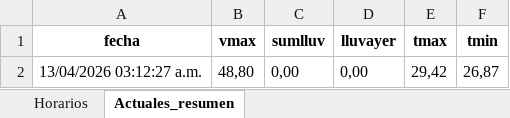
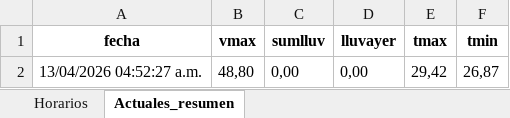
Before and after one commit to asoto59g/Scraper_Meteo, an Excel workbook: salida_csv/lib07_tablas.xlsx, sheet Actuales_resumen, drawn as a sheet; values as stored, in another font and other column widths than the file's, no borders; the diff names each change by its address in the sheet, - before the commit and + after, or states it on an @@ line.

```diff
--- a/salida_csv/lib07_tablas.xlsx (sheet Actuales_resumen)
+++ b/salida_csv/lib07_tablas.xlsx (sheet Actuales_resumen)
-A2 (fecha): 13/04/2026 03:12:27 a.m.
+A2 (fecha): 13/04/2026 04:52:27 a.m.
```
Also changed, not shown: sheet Horarios, 4 other files.
